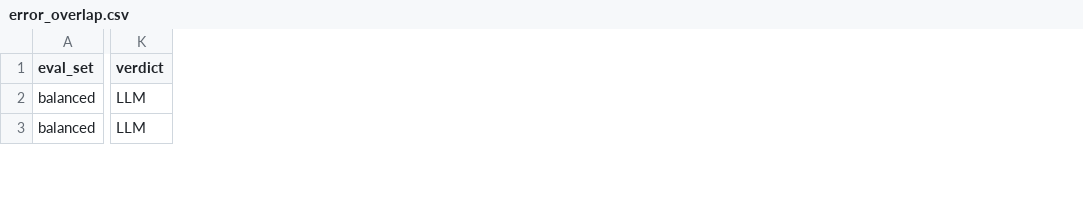
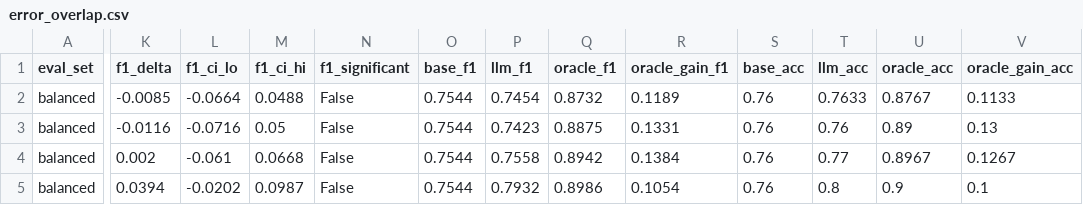
Before and after one commit to Rabiarkan/llm-vs-classic-ml-text-classification, a CSV file: results/analysis/error_overlap.csv, drawn as a sheet; only a part is shown, gaps mark what is left out; removed rows and columns are numbered as before the commit, all else as after; rows hold the shown columns only; the diff covers the shown part only; the diff names each change by its address in the sheet, - before the commit and + after, or states it on an @@ line.

```diff
--- a/results/analysis/error_overlap.csv
+++ b/results/analysis/error_overlap.csv
-column K (verdict), rows 2-3: LLM | LLM
+column K (f1_delta), row 3: -0.0116; row 5: 0.0394
+column L (f1_ci_lo), row 3: -0.0716; row 5: -0.0202
+column M (f1_ci_hi), row 3: 0.05; row 5: 0.0987
+column N (f1_significant), row 3: False; row 5: False
+column O (base_f1), row 3: 0.7544; row 5: 0.7544
+column P (llm_f1), row 3: 0.7423; row 5: 0.7932
+column Q (oracle_f1), row 3: 0.8875; row 5: 0.8986
+column R (oracle_gain_f1), row 3: 0.1331; row 5: 0.1054
+column S (base_acc), row 3: 0.76; row 5: 0.76
+column T (llm_acc), row 3: 0.76; row 5: 0.8
+column U (oracle_acc), row 3: 0.89; row 5: 0.9
+column V (oracle_gain_acc), row 3: 0.13; row 5: 0.1
+row 2: balanced | -0.0085 | -0.0664 | 0.0488 | False | 0.7544 | 0.7454 | 0.8732 | 0.1189 | 0.76 | 0.7633 | 0.8767 | 0.1133
+row 4: balanced | 0.002 | -0.061 | 0.0668 | False | 0.7544 | 0.7558 | 0.8942 | 0.1384 | 0.76 | 0.77 | 0.8967 | 0.1267
```
Also changed, not shown: 3 added rows and 34 edited cells elsewhere in this file, results/analysis/confidence_sweep.csv, results/analysis/learning_curve.csv, 12 other files.
